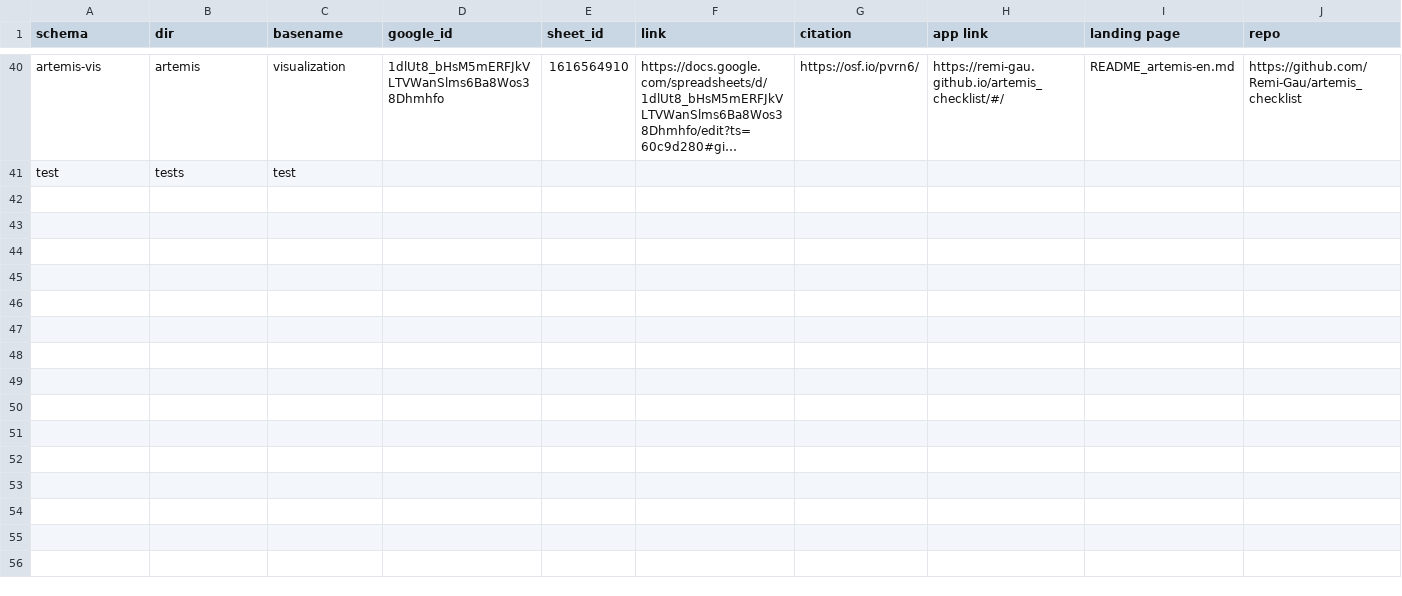
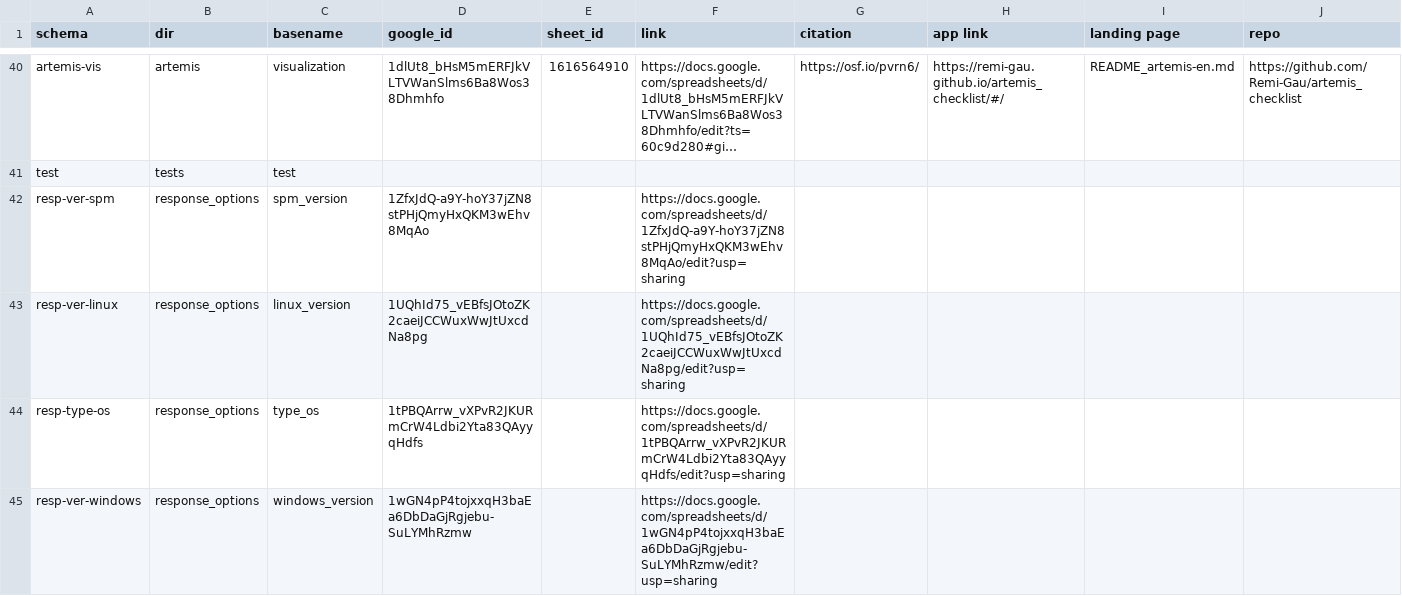
Before and after one commit to Remi-Gau/eCobidas, a TSV file: inputs/csv/spreadsheet_google_id.tsv, drawn as a sheet; only a part is shown, gaps mark what is left out; long unchanged cells end in …; the diff covers the shown part only; the diff names each change by its address in the sheet, - before the commit and + after, or states it on an @@ line.

Commit message:
update response options

```diff
--- a/inputs/csv/spreadsheet_google_id.tsv
+++ b/inputs/csv/spreadsheet_google_id.tsv
+row 42: resp-ver-spm | response_options | spm_version | 1ZfxJdQ-a9Y-hoY37jZN8stPHjQmyHxQKM3wEhv8MqAo |  | https://docs.google.com/spreadsheets/d/1ZfxJdQ-a9Y-hoY37jZN8stPHjQmyHxQKM3wEhv8MqAo/edit?usp=sharing
+row 43: resp-ver-linux | response_options | linux_version | 1UQhId75_vEBfsJOtoZK2caeiJCCWuxWwJtUxcdNa8pg |  | https://docs.google.com/spreadsheets/d/1UQhId75_vEBfsJOtoZK2caeiJCCWuxWwJtUxcdNa8pg/edit?usp=sharing
+row 44: resp-type-os | response_options | type_os | 1tPBQArrw_vXPvR2JKURmCrW4Ldbi2Yta83QAyyqHdfs |  | https://docs.google.com/spreadsheets/d/1tPBQArrw_vXPvR2JKURmCrW4Ldbi2Yta83QAyyqHdfs/edit?usp=sharing
+row 45: resp-ver-windows | response_options | windows_version | 1wGN4pP4tojxxqH3baEa6DbDaGjRgjebu-SuLYMhRzmw |  | https://docs.google.com/spreadsheets/d/1wGN4pP4tojxxqH3baEa6DbDaGjRgjebu-SuLYMhRzmw/edit?usp=sharing
```
Also changed, not shown: 4 added rows elsewhere in this file, inputs/csv/response_options/meeg_analysis_softwares.tsv, 18 other files.
